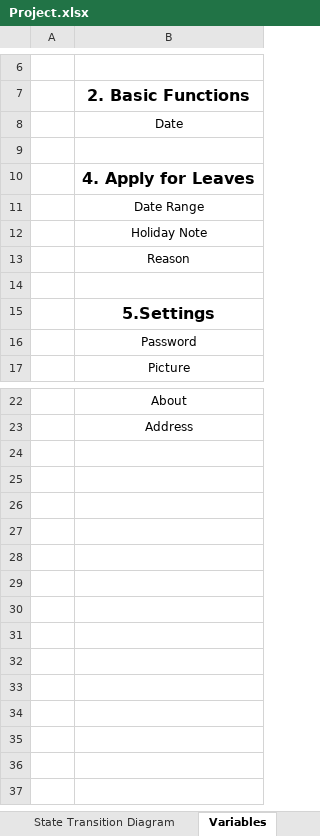
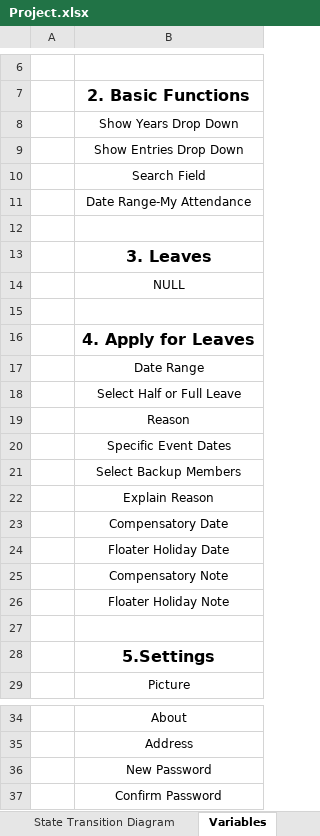
Before and after one commit to mshoaaaib/project, an Excel workbook: Project.xlsx, sheet Variables, drawn as a sheet; only a part is shown, gaps mark what is left out; values as stored, in another font and other column widths than the file's, no borders; removed rows and columns are numbered as before the commit, all else as after; the diff names each change by its address in the sheet, - before the commit and + after, or states it on an @@ line.

```diff
--- a/Project.xlsx (sheet Variables)
+++ b/Project.xlsx (sheet Variables)
-B8: Date
+B8: Show Years Drop Down
+row 9:  | Show Entries Drop Down
+row 10:  | Search Field
+row 11:  | Date Range-My Attendance
+row 12: (empty)
+row 13:  | 3. Leaves
+row 14:  | NULL
-B18: Holiday Note
+B18: Select Half or Full Leave
+row 20:  | Specific Event Dates
+row 21:  | Select Backup Members
+row 22:  | Explain Reason
+row 23:  | Compensatory Date
+row 24:  | Floater Holiday Date
+row 25:  | Compensatory Note
+row 26:  | Floater Holiday Note
-row 16:  | Password
+row 36:  | New Password
+row 37:  | Confirm Password
```
Also changed, not shown: sheet Equivalence Classes, sheet Test Groups, other sheet tabs, charts or pictures.
